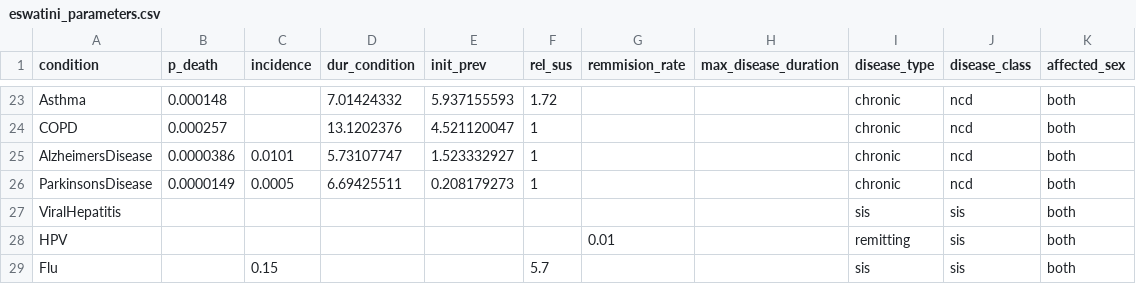
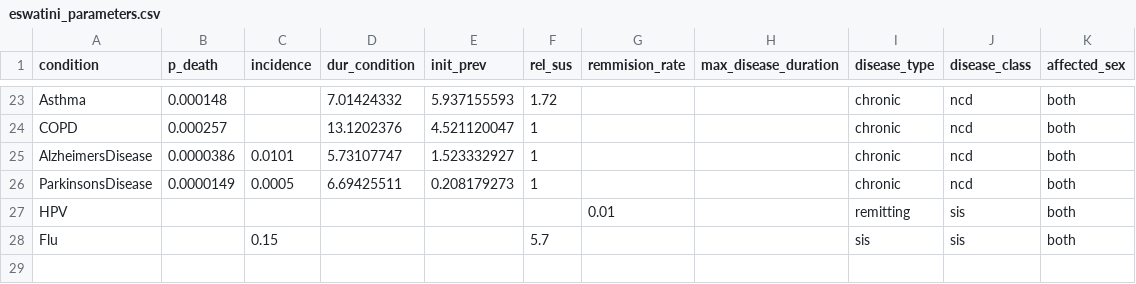
Before and after one commit to starsimhub/mighti, a CSV file: mighti/data/eswatini_parameters.csv, drawn as a sheet; only a part is shown, gaps mark what is left out.

```diff
--- a/mighti/data/eswatini_parameters.csv
+++ b/mighti/data/eswatini_parameters.csv
@@ -26,3 +26,2 @@ AlzheimersDisease,0.0000386,0.0101,5.73107747,1.523332927,1,,,chronic,ncd,both
 ParkinsonsDisease,0.0000149,0.0005,6.69425511,0.208179273,1,,,chronic,ncd,both
-ViralHepatitis,,,,,,,,sis,sis,both
 HPV,,,,,,0.01,,remitting,sis,both
```
Also changed, not shown: 1 other file.
